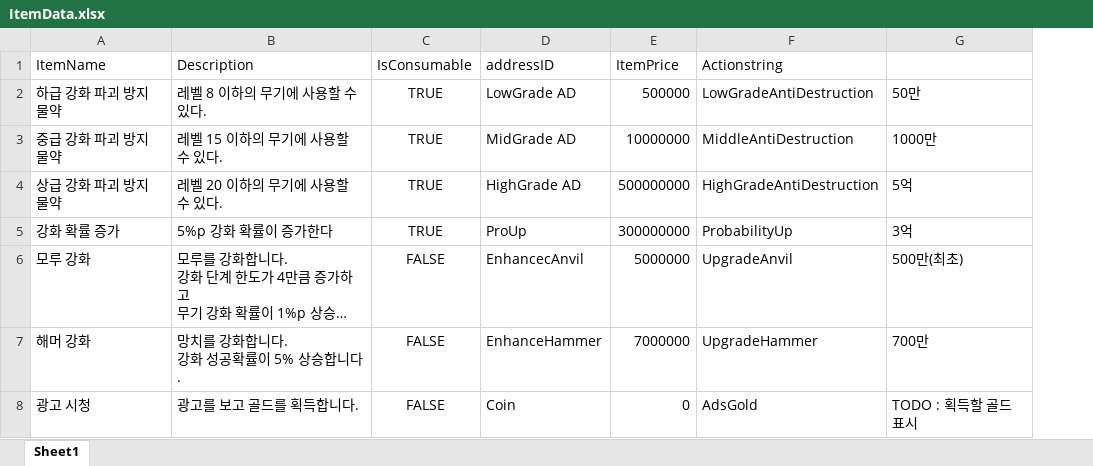
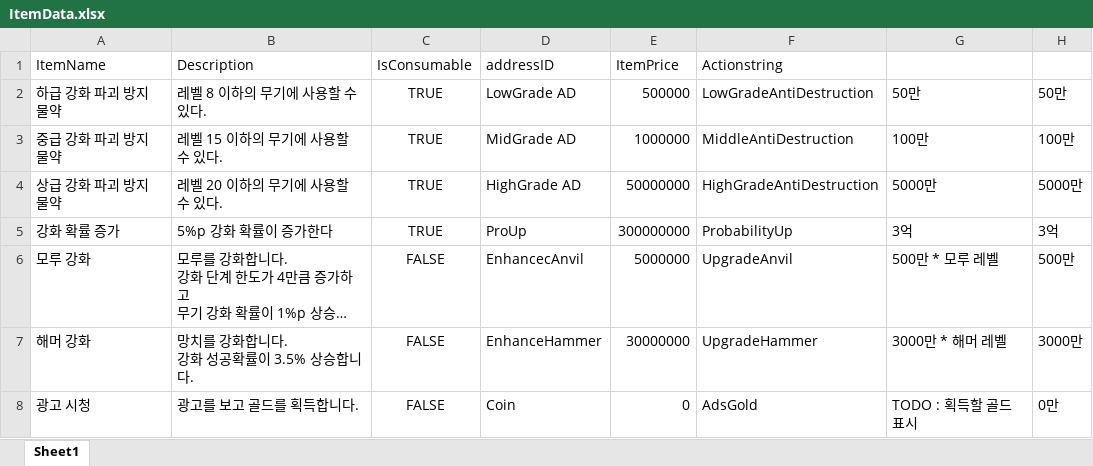
Before and after one commit to ColdEgg98/EnhancingTheSword, an Excel workbook: Assets/04. Bakery Factory/ItemData.xlsx, sheet Sheet1, drawn as a sheet; long unchanged cells end in …; values as stored, in another font and other column widths than the file's, no borders; ↵ is a line break in a cell; the diff names each change by its address in the sheet, - before the commit and + after, or states it on an @@ line.

```diff
--- a/Assets/04. Bakery Factory/ItemData.xlsx (sheet Sheet1)
+++ b/Assets/04. Bakery Factory/ItemData.xlsx (sheet Sheet1)
+column H, rows 2-8: 50만 | 100만 | 5000만 | 3억 | 500만 | 3000만 | 0만
-E3 (ItemPrice): 10000000
+E3 (ItemPrice): 1000000
-G3: 1000만
+G3: 100만
-E4 (ItemPrice): 500000000
+E4 (ItemPrice): 50000000
-G4: 5억
+G4: 5000만
-G6: 500만(최초)
+G6: 500만 * 모루 레벨
-B7 (Description): 망치를 강화합니다. ↵ 강화 성공확률이 5% 상승합니다.
+B7 (Description): 망치를 강화합니다. ↵ 강화 성공확률이 3.5% 상승합니다.
-E7 (ItemPrice): 7000000
+E7 (ItemPrice): 30000000
-G7: 700만
+G7: 3000만 * 해머 레벨
```
Also changed, not shown: Assets/04. Bakery Factory/AchivementsData.XLSX, 51 other files.
